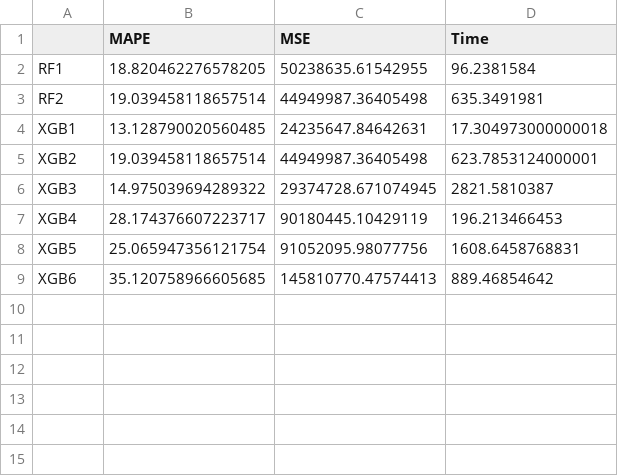
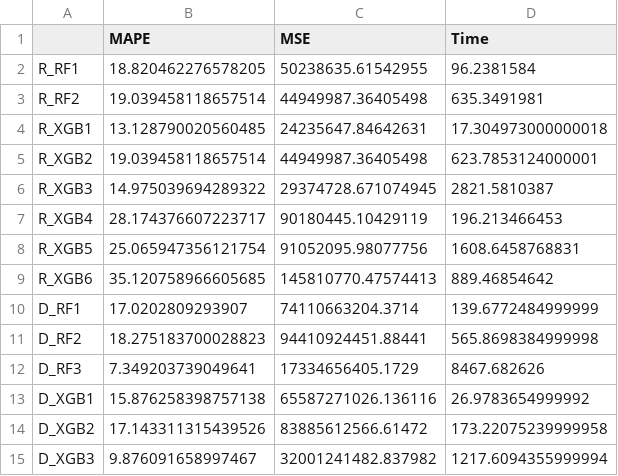
Before and after one commit to MarinaPenalver/TFG, a CSV file: data/results/autoreg.csv, drawn as a sheet.

```diff
--- a/data/results/autoreg.csv
+++ b/data/results/autoreg.csv
@@ -1,9 +1,15 @@
 ,MAPE,MSE,Time
-RF1,18.820462276578205,50238635.61542955,96.2381584
-RF2,19.039458118657514,44949987.36405498,635.3491981
-XGB1,13.128790020560485,24235647.84642631,17.304973000000018
-XGB2,19.039458118657514,44949987.36405498,623.7853124000001
-XGB3,14.975039694289322,29374728.671074945,2821.5810387
-XGB4,28.174376607223717,90180445.10429119,196.213466453
-XGB5,25.065947356121754,91052095.98077756,1608.6458768831
-XGB6,35.120758966605685,145810770.47574413,889.46854642
+R_RF1,18.820462276578205,50238635.61542955,96.2381584
+R_RF2,19.039458118657514,44949987.36405498,635.3491981
+R_XGB1,13.128790020560485,24235647.84642631,17.304973000000018
+R_XGB2,19.039458118657514,44949987.36405498,623.7853124000001
+R_XGB3,14.975039694289322,29374728.671074945,2821.5810387
+R_XGB4,28.174376607223717,90180445.10429119,196.213466453
+R_XGB5,25.065947356121754,91052095.98077756,1608.6458768831
+R_XGB6,35.120758966605685,145810770.47574413,889.46854642
+D_RF1,17.0202809293907,74110663204.3714,139.6772484999999
+D_RF2,18.275183700028823,94410924451.88441,565.8698384999998
+D_RF3,7.349203739049641,17334656405.1729,8467.682626
+D_XGB1,15.876258398757138,65587271026.136116,26.9783654999992
+D_XGB2,17.143311315439526,83885612566.61472,173.22075239999958
+D_XGB3,9.876091658997467,32001241482.837982,1217.6094355999994
```
Also changed, not shown: 7 other files.
